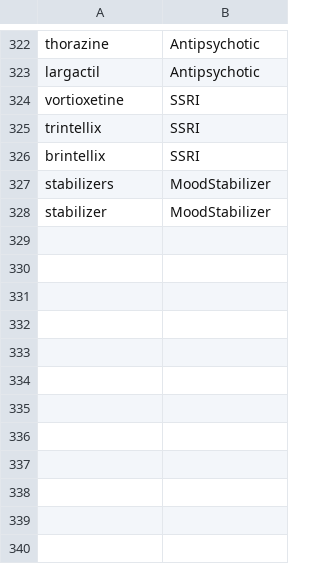
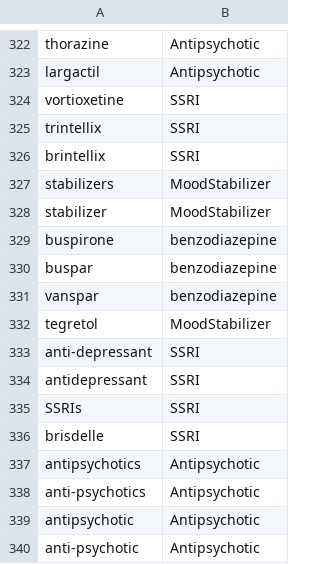
Before and after one commit to mitch-hamidi/may-2024-mental-health-nlp, a CSV file: Gabe's_notebooks/keywords/medications.csv, drawn as a sheet; only a part is shown, gaps mark what is left out; the diff names each change by its address in the sheet, - before the commit and + after, or states it on an @@ line.

Commit message:
Improving the keyword model

```diff
--- a/Gabe's_notebooks/keywords/medications.csv
+++ b/Gabe's_notebooks/keywords/medications.csv
+row 329: buspirone | benzodiazepine
+row 330: buspar | benzodiazepine
+row 331: vanspar | benzodiazepine
+row 332: tegretol | MoodStabilizer
+row 333: anti-depressant | SSRI
+row 334: antidepressant | SSRI
+row 335: SSRIs | SSRI
+row 336: brisdelle | SSRI
+row 337: antipsychotics | Antipsychotic
+row 338: anti-psychotics | Antipsychotic
+row 339: antipsychotic | Antipsychotic
+row 340: anti-psychotic | Antipsychotic
```
Also changed, not shown: Gabe's_notebooks/keywords/General_keywords.csv, Gabe's_notebooks/keywords/Treatment.csv, 4 other files.
